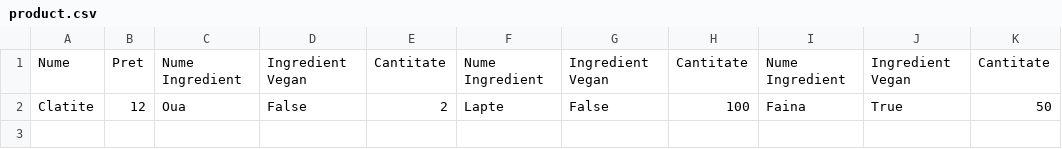
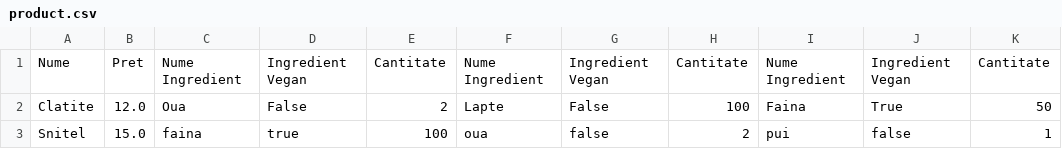
Before and after one commit to andreeasora/proiect-pao-food-delivery, a CSV file: src/CSV_Files/product.csv, drawn as a sheet.

```diff
--- a/src/CSV_Files/product.csv
+++ b/src/CSV_Files/product.csv
@@ -1,2 +1,3 @@
 Nume, Pret, Nume Ingredient, Ingredient Vegan, Cantitate, Nume Ingredient, Ingredient Vegan, Cantitate, Nume Ingredient, Ingredient Vegan, Cantitate
-Clatite, 12, Oua, False, 2, Lapte, False, 100, Faina, True, 50
+Clatite, 12.0, Oua, False, 2, Lapte, False, 100, Faina, True, 50
+Snitel, 15.0, faina, true, 100, oua, false, 2, pui, false, 1
```
Also changed, not shown: 9 other files.
